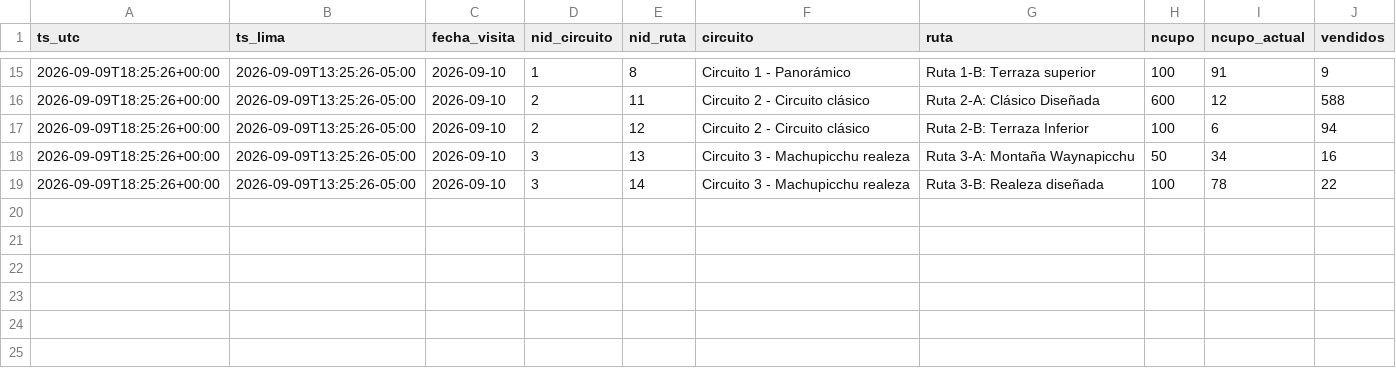
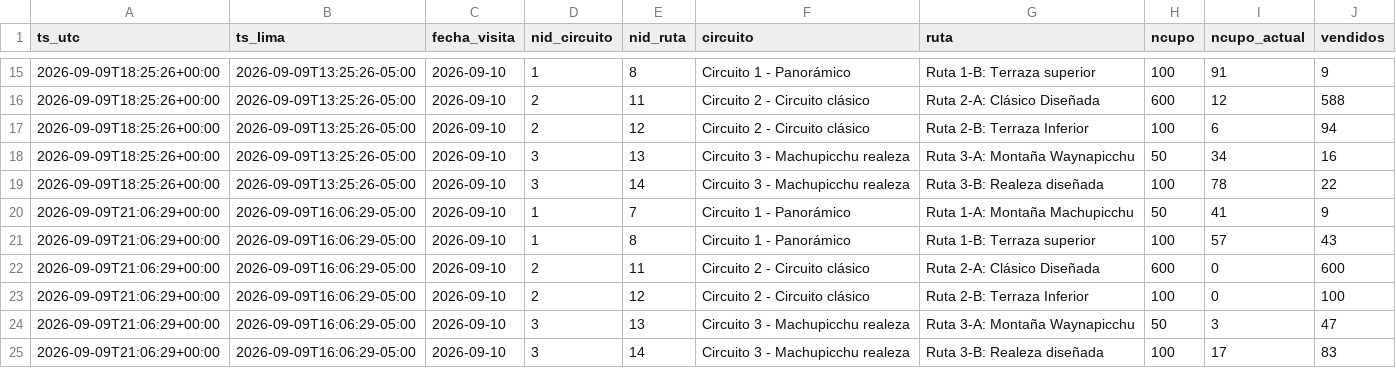
Before and after one commit to kofikid4/machupicchu-live-tracker, a CSV file: data/observations/2026-09.csv, drawn as a sheet; only a part is shown, gaps mark what is left out; the diff names each change by its address in the sheet, - before the commit and + after, or states it on an @@ line.

```diff
--- a/data/observations/2026-09.csv
+++ b/data/observations/2026-09.csv
+row 20: 2026-09-09T21:06:29+00:00 | 2026-09-09T16:06:29-05:00 | 2026-09-10 | 1 | 7 | Circuito 1 - Panorámico | Ruta 1-A: Montaña Machupicchu | 50 | 41 | 9
+row 21: 2026-09-09T21:06:29+00:00 | 2026-09-09T16:06:29-05:00 | 2026-09-10 | 1 | 8 | Circuito 1 - Panorámico | Ruta 1-B: Terraza superior | 100 | 57 | 43
+row 22: 2026-09-09T21:06:29+00:00 | 2026-09-09T16:06:29-05:00 | 2026-09-10 | 2 | 11 | Circuito 2 - Circuito clásico | Ruta 2-A: Clásico Diseñada | 600 | 0 | 600
+row 23: 2026-09-09T21:06:29+00:00 | 2026-09-09T16:06:29-05:00 | 2026-09-10 | 2 | 12 | Circuito 2 - Circuito clásico | Ruta 2-B: Terraza Inferior | 100 | 0 | 100
+row 24: 2026-09-09T21:06:29+00:00 | 2026-09-09T16:06:29-05:00 | 2026-09-10 | 3 | 13 | Circuito 3 - Machupicchu realeza | Ruta 3-A: Montaña Waynapicchu | 50 | 3 | 47
+row 25: 2026-09-09T21:06:29+00:00 | 2026-09-09T16:06:29-05:00 | 2026-09-10 | 3 | 14 | Circuito 3 - Machupicchu realeza | Ruta 3-B: Realeza diseñada | 100 | 17 | 83
```
Also changed, not shown: data/runs.csv, 1 other file.
